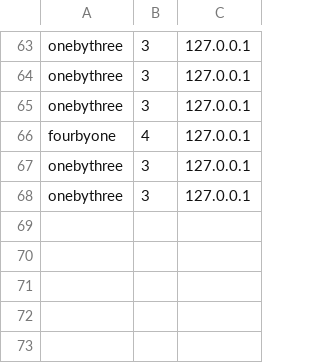
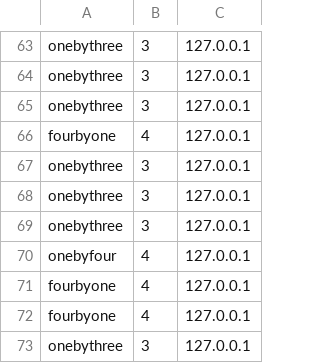
Before and after one commit to Ohio-University-CS/Photobooth-website, a CSV file: data/log.csv, drawn as a sheet; only a part is shown, gaps mark what is left out; the diff names each change by its address in the sheet, - before the commit and + after, or states it on an @@ line.

```diff
--- a/data/log.csv
+++ b/data/log.csv
+row 69: onebythree | 3 | 127.0.0.1
+row 70: onebyfour | 4 | 127.0.0.1
+row 71: fourbyone | 4 | 127.0.0.1
+row 72: fourbyone | 4 | 127.0.0.1
+row 73: onebythree | 3 | 127.0.0.1
```
Also changed, not shown: 10 other files.
